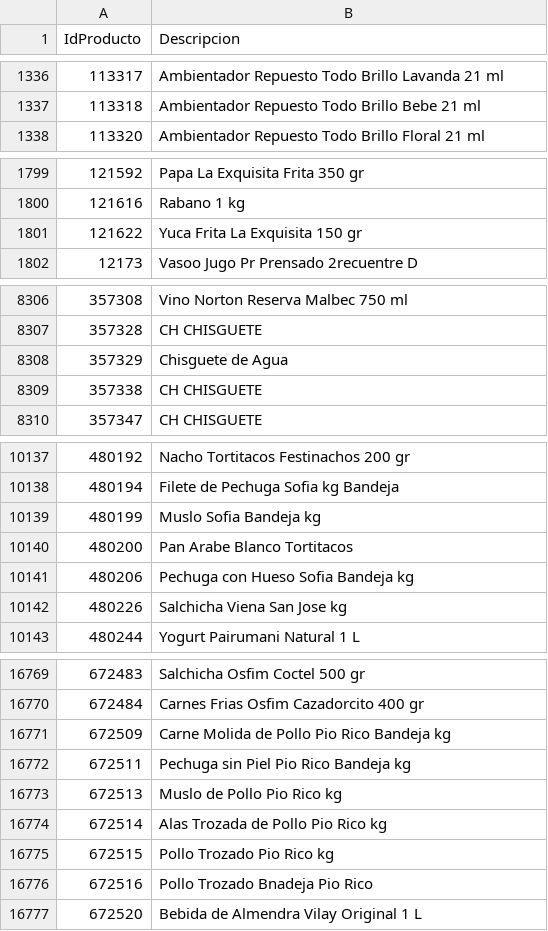
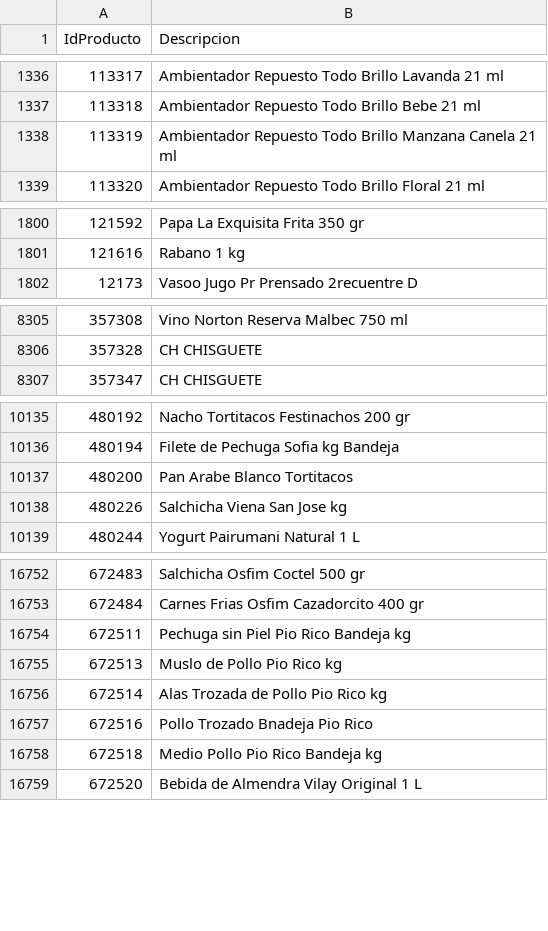
Before and after one commit to intikpo/precios-bolivia, a CSV file: data/raw/hipermaxi/productos.csv, drawn as a sheet; only a part is shown, gaps mark what is left out; the diff covers the shown part only.

```diff
--- a/data/raw/hipermaxi/productos.csv
+++ b/data/raw/hipermaxi/productos.csv
@@ -1337,2 +1337,3 @@
 113318,Ambientador Repuesto Todo Brillo Bebe 21 ml
+113319,Ambientador Repuesto Todo Brillo Manzana Canela 21 ml
 113320,Ambientador Repuesto Todo Brillo Floral 21 ml
@@ -1800,3 +1801,2 @@
 121616,Rabano 1 kg
-121622,Yuca Frita La Exquisita 150 gr
 12173,Vasoo Jugo Pr Prensado 2recuentre  D
@@ -8307,4 +8306,2 @@
 357328,CH CHISGUETE
-357329,Chisguete de Agua
-357338,CH CHISGUETE
 357347,CH CHISGUETE
@@ -10138,5 +10136,3 @@
 480194,Filete de Pechuga Sofia kg Bandeja
-480199,Muslo Sofia Bandeja kg
 480200,Pan Arabe Blanco Tortitacos
-480206,Pechuga con Hueso Sofia Bandeja kg
 480226,Salchicha Viena San Jose kg
@@ -16770,3 +16753,2 @@
 672484,Carnes Frias Osfim Cazadorcito 400 gr
-672509,Carne Molida de Pollo Pio Rico Bandeja kg
 672511,Pechuga sin Piel Pio Rico Bandeja kg
@@ -16774,4 +16756,4 @@
 672514,Alas Trozada de Pollo Pio Rico kg
-672515,Pollo Trozado Pio Rico kg
 672516,Pollo Trozado Bnadeja Pio Rico
+672518,Medio Pollo Pio Rico Bandeja kg
 672520,Bebida de Almendra Vilay Original 1 L
```
Also changed, not shown: 26 added rows and 45 removed rows elsewhere in this file, data/raw/farmacorp/productos.csv, 2 other files.
